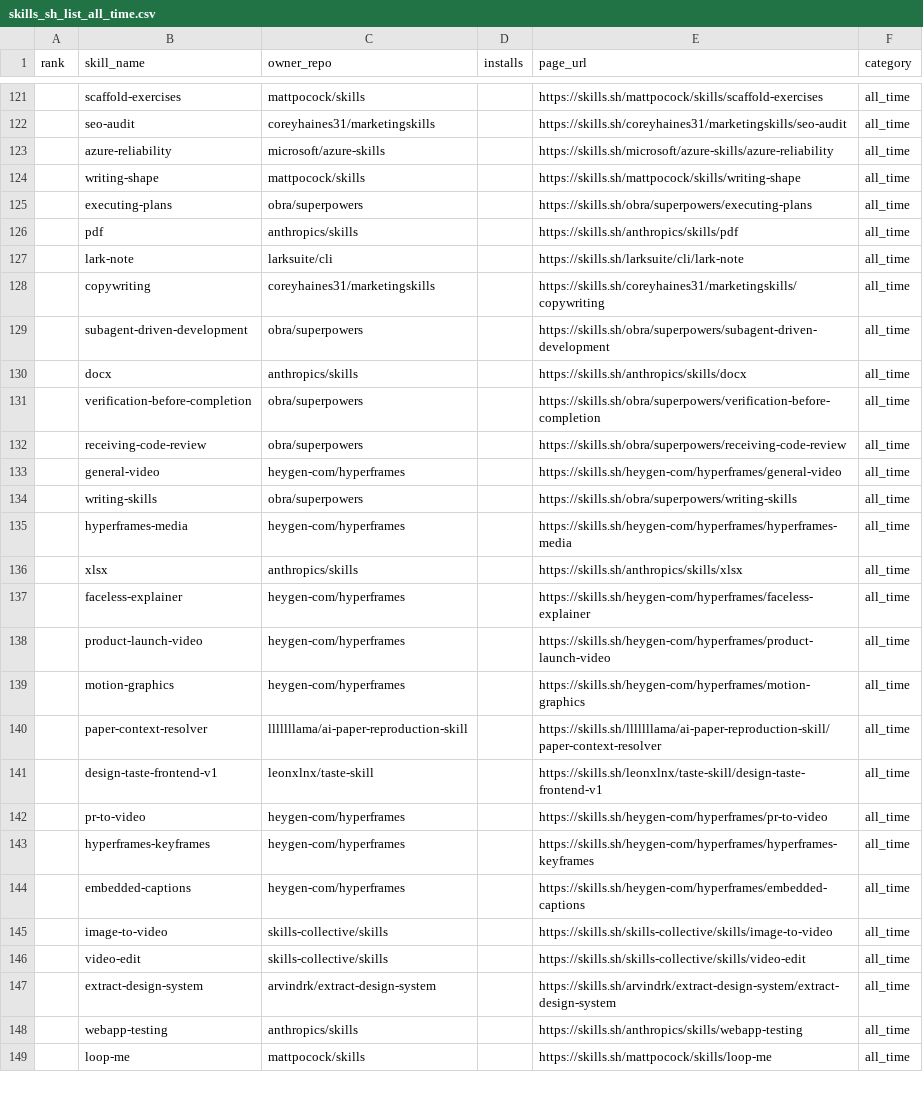
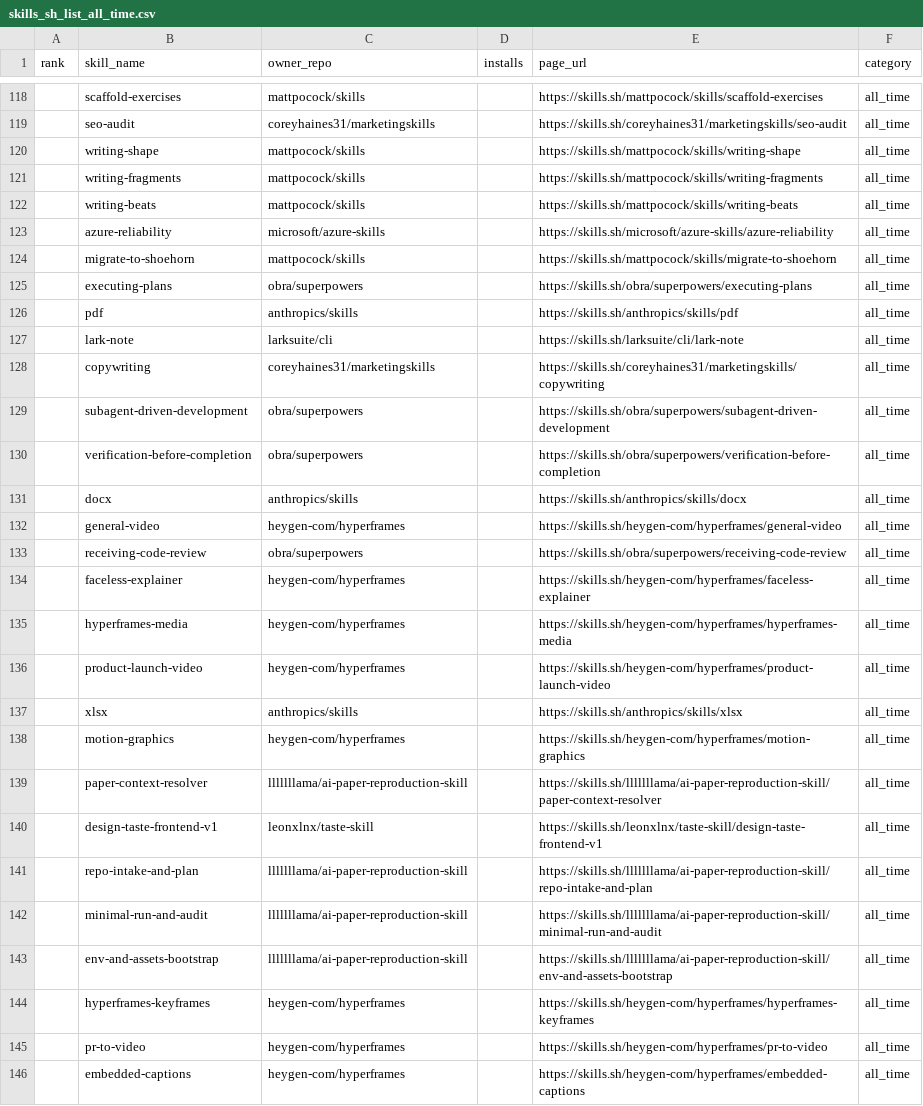
Before and after one commit to biyan113/skills.sh, a CSV file: skills_sh_list_all_time.csv, drawn as a sheet; only a part is shown, gaps mark what is left out; the shorter side is filled out with more unchanged rows; the diff covers the shown part only.

```diff
--- a/skills_sh_list_all_time.csv
+++ b/skills_sh_list_all_time.csv
@@ -122,4 +119,7 @@ rank,skill_name,owner_repo,installs,page_url,category
 ,seo-audit,coreyhaines31/marketingskills,,https://skills.sh/coreyhaines31/marketingskills/seo-audit,all_time
+,writing-shape,mattpocock/skills,,https://skills.sh/mattpocock/skills/writing-shape,all_time
+,writing-fragments,mattpocock/skills,,https://skills.sh/mattpocock/skills/writing-fragments,all_time
+,writing-beats,mattpocock/skills,,https://skills.sh/mattpocock/skills/writing-beats,all_time
 ,azure-reliability,microsoft/azure-skills,,https://skills.sh/microsoft/azure-skills/azure-reliability,all_time
-,writing-shape,mattpocock/skills,,https://skills.sh/mattpocock/skills/writing-shape,all_time
+,migrate-to-shoehorn,mattpocock/skills,,https://skills.sh/mattpocock/skills/migrate-to-shoehorn,all_time
 ,executing-plans,obra/superpowers,,https://skills.sh/obra/superpowers/executing-plans,all_time
@@ -129,11 +129,10 @@ rank,skill_name,owner_repo,installs,page_url,category
 ,subagent-driven-development,obra/superpowers,,https://skills.sh/obra/superpowers/subagent-driven-development,all_time
+,verification-before-completion,obra/superpowers,,https://skills.sh/obra/superpowers/verification-before-completion,all_time
 ,docx,anthropics/skills,,https://skills.sh/anthropics/skills/docx,all_time
-,verification-before-completion,obra/superpowers,,https://skills.sh/obra/superpowers/verification-before-completion,all_time
+,general-video,heygen-com/hyperframes,,https://skills.sh/heygen-com/hyperframes/general-video,all_time
 ,receiving-code-review,obra/superpowers,,https://skills.sh/obra/superpowers/receiving-code-review,all_time
-,general-video,heygen-com/hyperframes,,https://skills.sh/heygen-com/hyperframes/general-video,all_time
-,writing-skills,obra/superpowers,,https://skills.sh/obra/superpowers/writing-skills,all_time
+,faceless-explainer,heygen-com/hyperframes,,https://skills.sh/heygen-com/hyperframes/faceless-explainer,all_time
 ,hyperframes-media,heygen-com/hyperframes,,https://skills.sh/heygen-com/hyperframes/hyperframes-media,all_time
+,product-launch-video,heygen-com/hyperframes,,https://skills.sh/heygen-com/hyperframes/product-launch-video,all_time
 ,xlsx,anthropics/skills,,https://skills.sh/anthropics/skills/xlsx,all_time
-,faceless-explainer,heygen-com/hyperframes,,https://skills.sh/heygen-com/hyperframes/faceless-explainer,all_time
-,product-launch-video,heygen-com/hyperframes,,https://skills.sh/heygen-com/hyperframes/product-launch-video,all_time
 ,motion-graphics,heygen-com/hyperframes,,https://skills.sh/heygen-com/hyperframes/motion-graphics,all_time
@@ -141,4 +140,7 @@ rank,skill_name,owner_repo,installs,page_url,category
 ,design-taste-frontend-v1,leonxlnx/taste-skill,,https://skills.sh/leonxlnx/taste-skill/design-taste-frontend-v1,all_time
+,repo-intake-and-plan,lllllllama/ai-paper-reproduction-skill,,https://skills.sh/lllllllama/ai-paper-reproduction-skill/repo-intake-and-plan,all_time
+,minimal-run-and-audit,lllllllama/ai-paper-reproduction-skill,,https://skills.sh/lllllllama/ai-paper-reproduction-skill/minimal-run-and-audit,all_time
+,env-and-assets-bootstrap,lllllllama/ai-paper-reproduction-skill,,https://skills.sh/lllllllama/ai-paper-reproduction-skill/env-and-assets-bootstrap,all_time
+,hyperframes-keyframes,heygen-com/hyperframes,,https://skills.sh/heygen-com/hyperframes/hyperframes-keyframes,all_time
 ,pr-to-video,heygen-com/hyperframes,,https://skills.sh/heygen-com/hyperframes/pr-to-video,all_time
-,hyperframes-keyframes,heygen-com/hyperframes,,https://skills.sh/heygen-com/hyperframes/hyperframes-keyframes,all_time
 ,embedded-captions,heygen-com/hyperframes,,https://skills.sh/heygen-com/hyperframes/embedded-captions,all_time
```
Also changed, not shown: 6 added rows, 10 removed rows, 34 moved rows and 2 edited cells elsewhere in this file, skills_sh_list_hot.csv, skills_sh_list_trending.csv, 3 other files.
